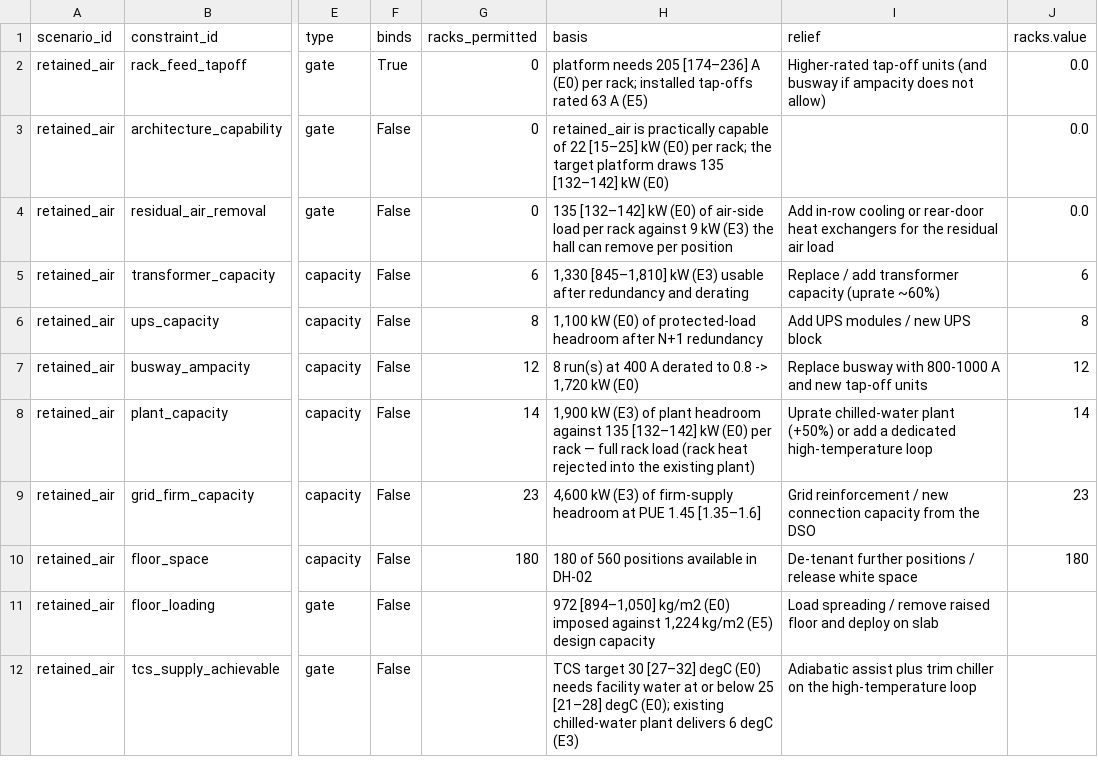
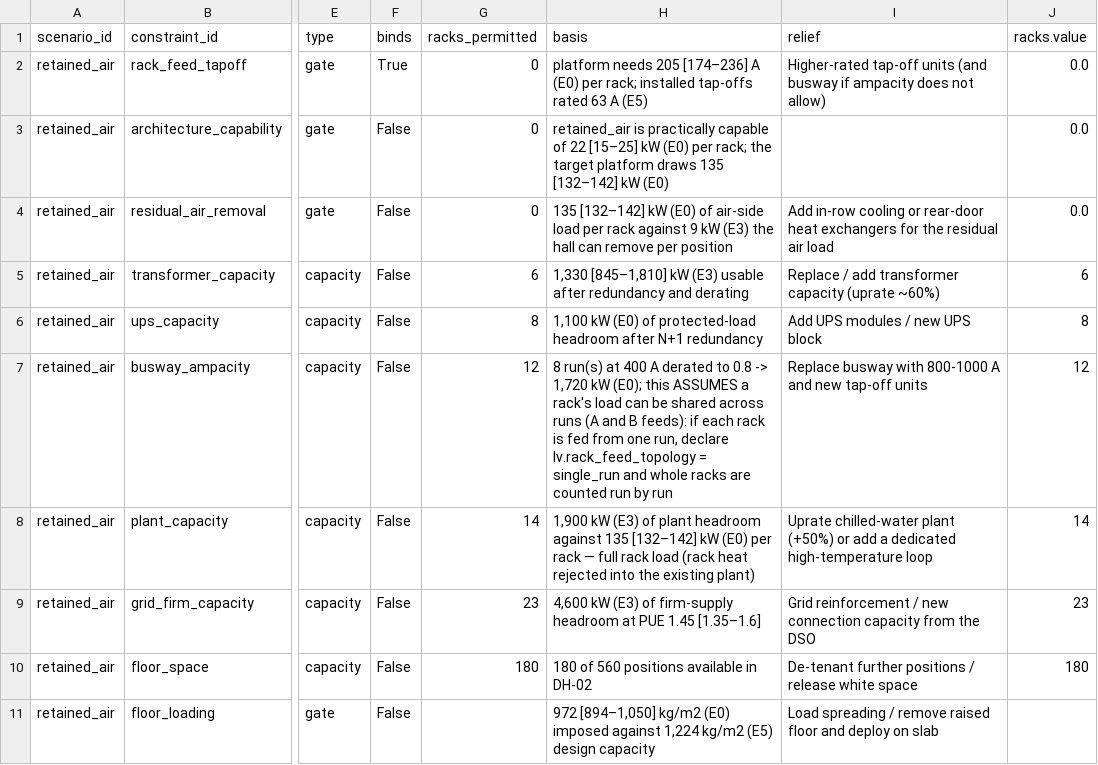
Before and after one commit to iceccarelli/GridForge-AI, a CSV file: public/reference/working_files/constraints.csv, drawn as a sheet; only a part is shown, gaps mark what is left out; the shorter side is filled out with more unchanged rows; the diff covers the shown part only; the diff names each change by its address in the sheet, - before the commit and + after, or states it on an @@ line.

```diff
--- a/public/reference/working_files/constraints.csv
+++ b/public/reference/working_files/constraints.csv
-H7 (basis): …1,720 kW (E0)
+H7 (basis): …1,720 kW (E0); this ASSUMES a rack's load can be shared across runs (A and B feeds): if each rack is fed from one run, declare lv.rack_feed_topology = single_run and whole racks are counted run by run
```
Also changed, not shown: 4 edited cells elsewhere in this file, public/reference/working_files/headroom_ladder.csv, 19 other files.
